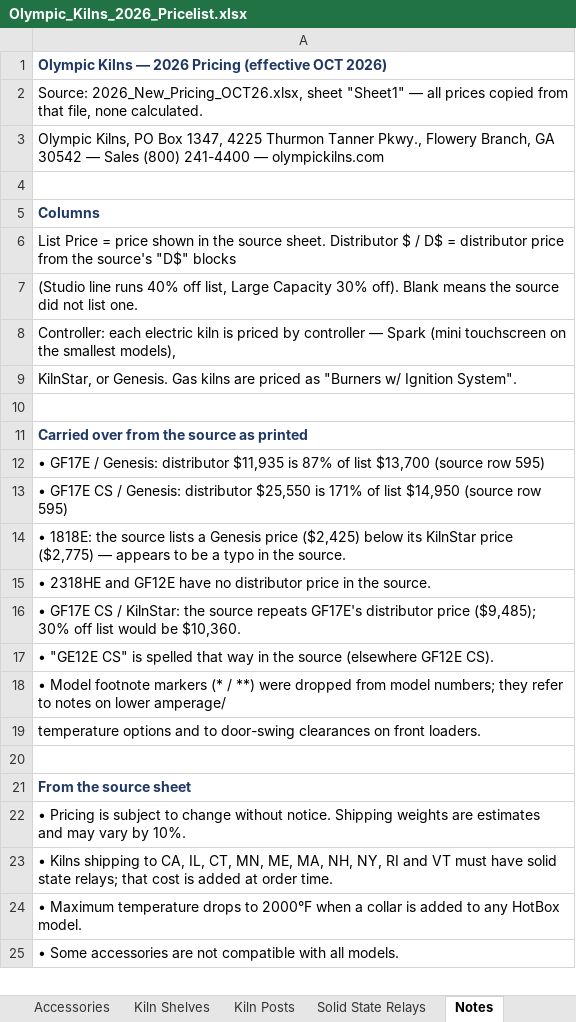
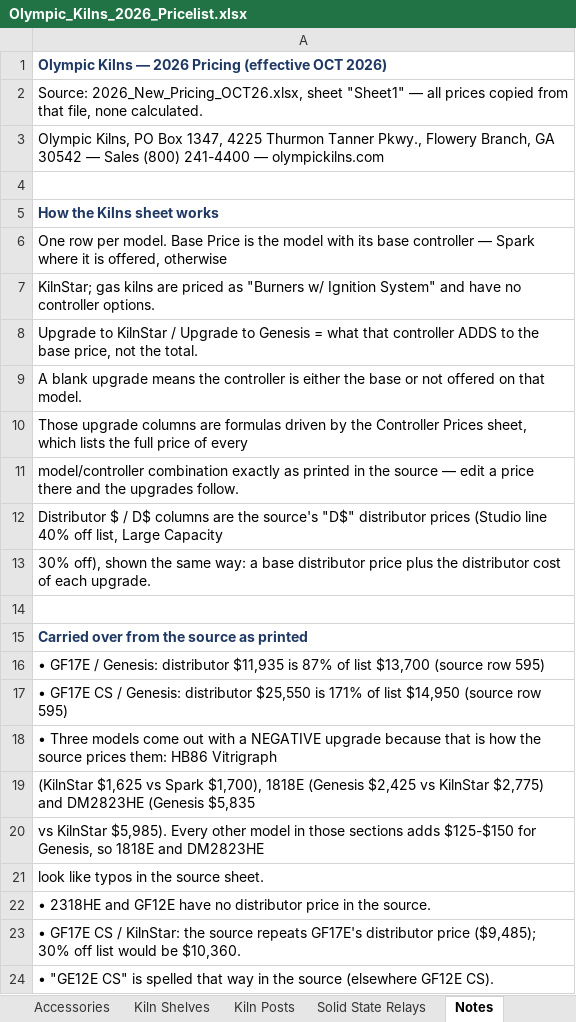
Before and after one commit to pandabowl/test01, an Excel workbook: Olympic_Kilns_2026_Pricelist.xlsx, sheet Notes, drawn as a sheet; only a part is shown; the shorter side is filled out with more unchanged rows; values as stored, in another font and other column widths than the file's, no borders; addresses are those after the commit; the diff names each change by its address in the sheet, - before the commit and + after, or states it on an @@ line.

```diff
--- a/Olympic_Kilns_2026_Pricelist.xlsx (sheet Notes)
+++ b/Olympic_Kilns_2026_Pricelist.xlsx (sheet Notes)
-A5: Columns
+A5: How the Kilns sheet works
-A6: List Price = price shown in the source sheet. Distributor $ / D$ = distributor price from the source's "D$" blocks
+A6: One row per model. Base Price is the model with its base controller — Spark where it is offered, otherwise
-A7: (Studio line runs 40% off list, Large Capacity 30% off). Blank means the source did not list one.
+A7: KilnStar; gas kilns are priced as "Burners w/ Ignition System" and have no controller options.
-A8: Controller: each electric kiln is priced by controller — Spark (mini touchscreen on the smallest models),
+A8: Upgrade to KilnStar / Upgrade to Genesis = what that controller ADDS to the base price, not the total.
-A9: KilnStar, or Genesis. Gas kilns are priced as "Burners w/ Ignition System".
+A9: A blank upgrade means the controller is either the base or not offered on that model.
+row 10: Those upgrade columns are formulas driven by the Controller Prices sheet, which lists the full price of every
+row 11: model/controller combination exactly as printed in the source — edit a price there and the upgrades follow.
+row 12: Distributor $ / D$ columns are the source's "D$" distributor prices (Studio line 40% off list, Large Capacity
+row 13: 30% off), shown the same way: a base distributor price plus the distributor cost of each upgrade.
-A18: • 1818E: the source lists a Genesis price ($2,425) below its KilnStar price ($2,775) — appears to be a typo in the source.
+A18: • Three models come out with a NEGATIVE upgrade because that is how the source prices them: HB86 Vitrigraph
+row 19: (KilnStar $1,625 vs Spark $1,700), 1818E (Genesis $2,425 vs KilnStar $2,775) and DM2823HE (Genesis $5,835
+row 20: vs KilnStar $5,985). Every other model in those sections adds $125-$150 for Genesis, so 1818E and DM2823HE
+row 21: look like typos in the source sheet.
```
Also changed, not shown: sheet Kilns, other sheet tabs, charts or pictures.
